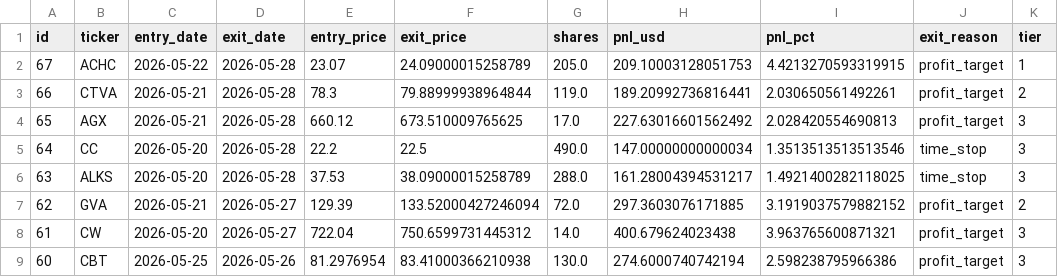
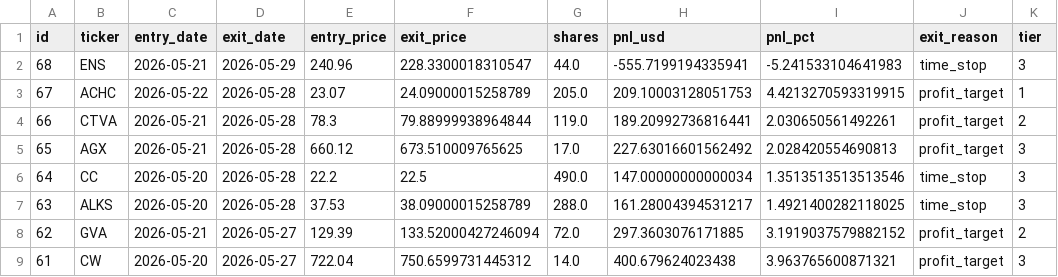
Before and after one commit to ckurau/naive-mean-reversion, a CSV file: paper_trading/trades.csv, drawn as a sheet; only a part is shown; the shorter side is filled out with more unchanged rows; the diff names each change by its address in the sheet, - before the commit and + after, or states it on an @@ line.

```diff
--- a/paper_trading/trades.csv
+++ b/paper_trading/trades.csv
+row 2: 68 | ENS | 2026-05-21 | 2026-05-29 | 240.96 | 228.3300018310547 | 44.0 | -555.7199194335941 | -5.241533104641983 | time_stop | 3
```
Also changed, not shown: paper_trading/open_positions.csv, 1 other file.
